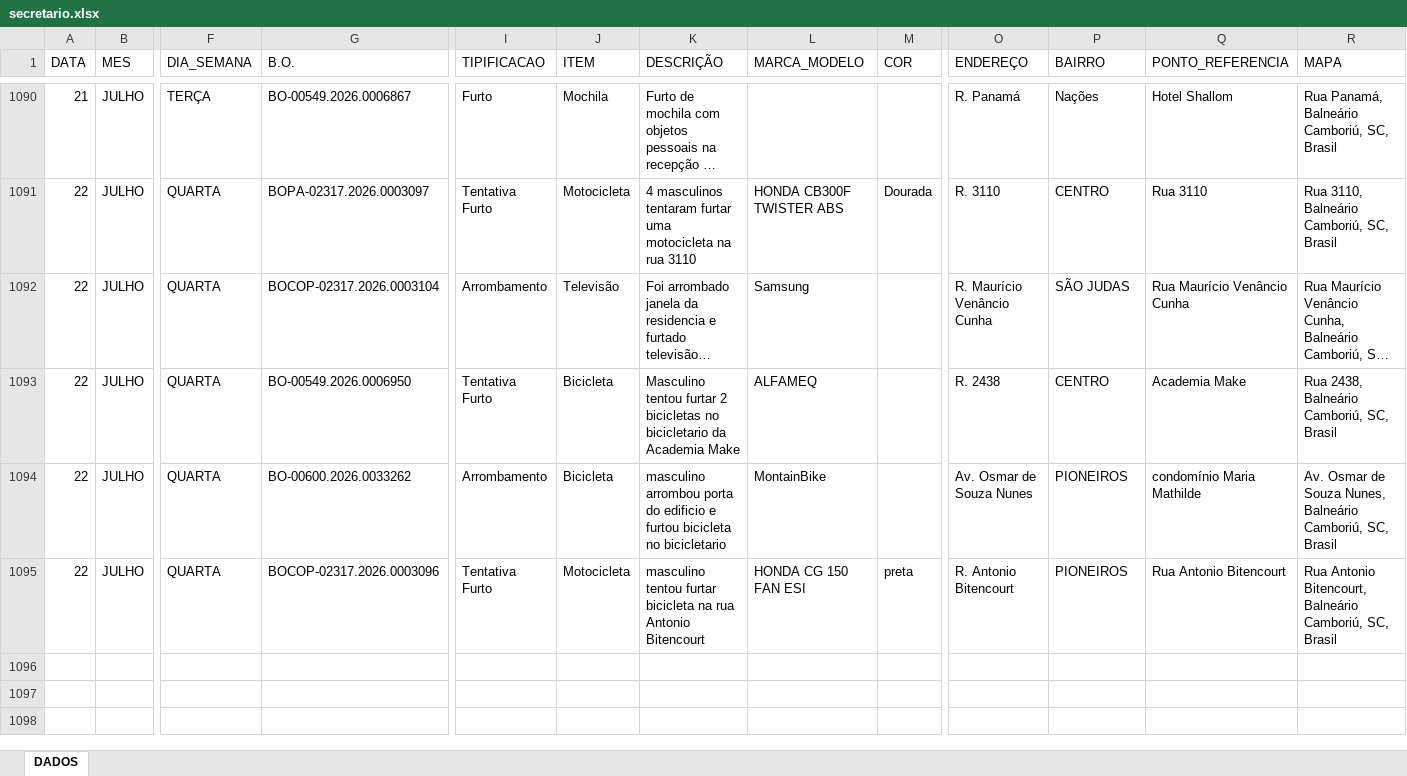
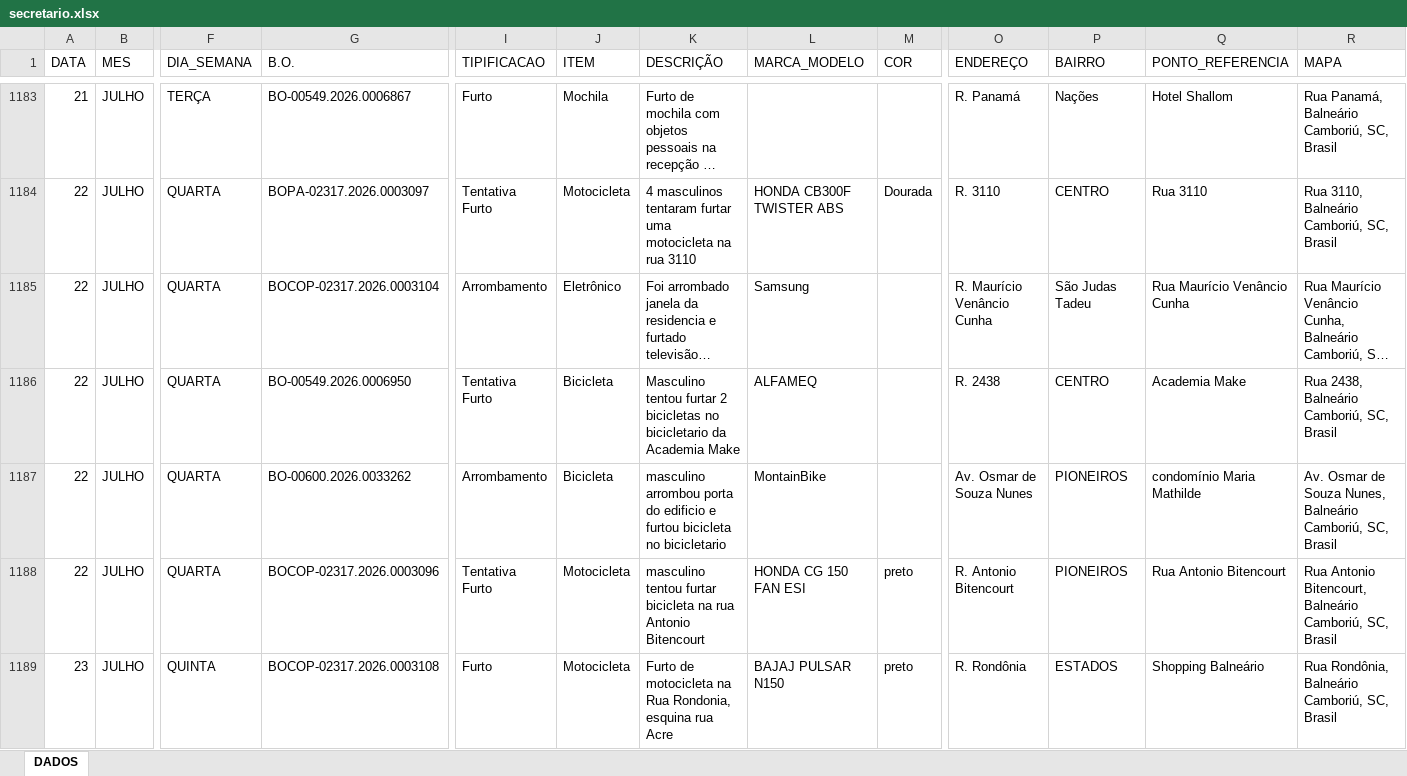
Before and after one commit to ronaldorocco/dashboard, an Excel workbook: secretario.xlsx, sheet DADOS, drawn as a sheet; only a part is shown, gaps mark what is left out; long unchanged cells end in …; values as stored, in another font and other column widths than the file's, no cell formats; charts and pictures not drawn; addresses are those after the commit; rows hold the shown columns only; the diff covers the shown part only; the diff names each change by its address in the sheet, - before the commit and + after, or states it on an @@ line.

```diff
--- a/secretario.xlsx (sheet DADOS)
+++ b/secretario.xlsx (sheet DADOS)
-J1185 (ITEM): Televisão
+J1185 (ITEM): Eletrônico
-P1185 (BAIRRO): SÃO JUDAS
+P1185 (BAIRRO): São Judas Tadeu
-M1188 (COR): preta
+M1188 (COR): preto
+row 1189: 23 | JULHO | QUINTA | BOCOP-02317.2026.0003108 | Furto | Motocicleta | Furto de motocicleta na Rua Rondonia, esquina rua Acre | BAJAJ PULSAR N150 | preto | R. Rondônia | ESTADOS | Shopping Balneário | Rua Rondônia, Balneário Camboriú, SC, Brasil
```
Also changed, not shown: 116 added rows and 67 edited cells elsewhere in this sheet, cell formats, 2 other files.
